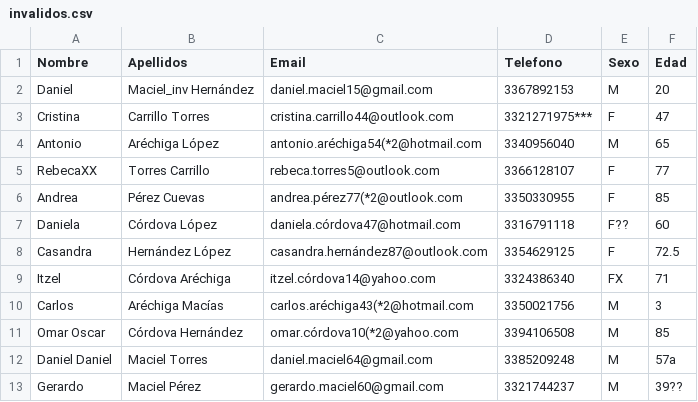
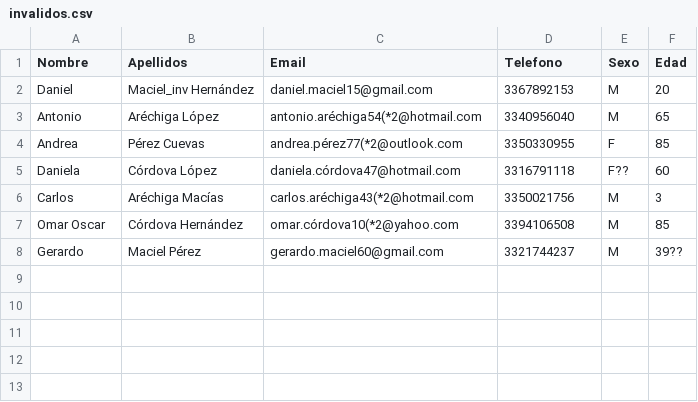
Before and after one commit to a22310439/7mo-semestre, a CSV file: Analisis de Datos/Parcial 1/invalidos.csv, drawn as a sheet; the diff names each change by its address in the sheet, - before the commit and + after, or states it on an @@ line.

Commit message:
Se agrega el código para la corrección de registros inválidos para la materia de Análisis de Datos

```diff
--- a/Analisis de Datos/Parcial 1/invalidos.csv
+++ b/Analisis de Datos/Parcial 1/invalidos.csv
-row 3: Cristina | Carrillo Torres | cristina.carrillo44@outlook.com | 3321271975*** | F | 47
-row 5: RebecaXX | Torres Carrillo | rebeca.torres5@outlook.com | 3366128107 | F | 77
-row 8: Casandra | Hernández López | casandra.hernández87@outlook.com | 3354629125 | F | 72.5
-row 9: Itzel | Córdova Aréchiga | itzel.córdova14@yahoo.com | 3324386340 | FX | 71
-row 12: Daniel Daniel | Maciel Torres | daniel.maciel64@gmail.com | 3385209248 | M | 57a
```
Also changed, not shown: Analisis de Datos/Parcial 1/validos.csv, 1 other file.
